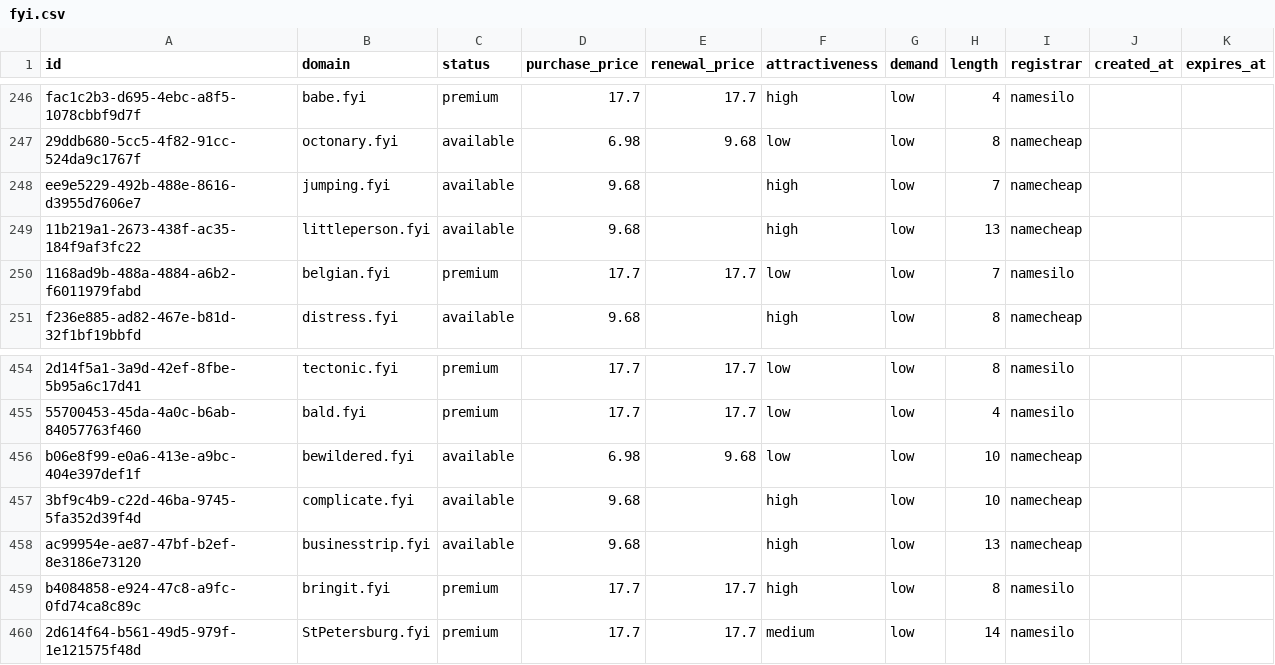
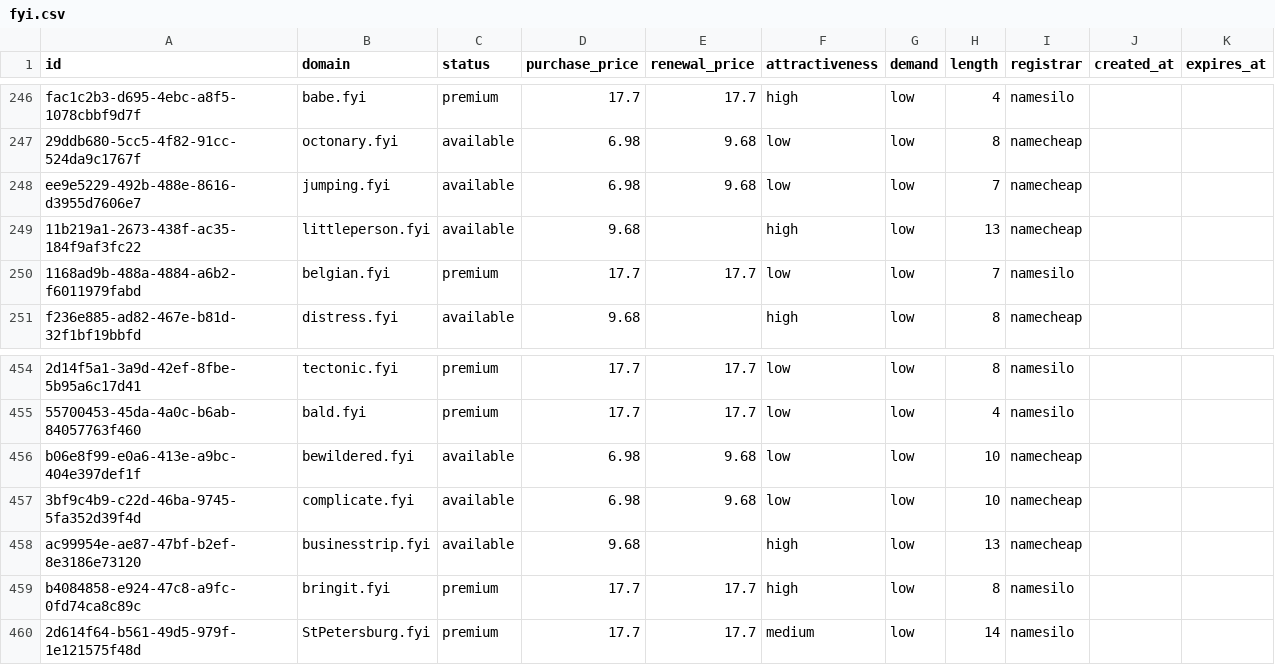
Before and after one commit to UniqueDomains/fyi-oneword-domains, a CSV file: fyi.csv, drawn as a sheet; only a part is shown, gaps mark what is left out; the diff names each change by its address in the sheet, - before the commit and + after, or states it on an @@ line.

Commit message:
Domains update

```diff
--- a/fyi.csv
+++ b/fyi.csv
-D248 (purchase_price): 9.68
+D248 (purchase_price): 6.98
-E248 (renewal_price): (empty)
+E248 (renewal_price): 9.68
-F248 (attractiveness): high
+F248 (attractiveness): low
-D457 (purchase_price): 9.68
+D457 (purchase_price): 6.98
-E457 (renewal_price): (empty)
+E457 (renewal_price): 9.68
-F457 (attractiveness): high
+F457 (attractiveness): low
```
Also changed, not shown: 4 other files.
